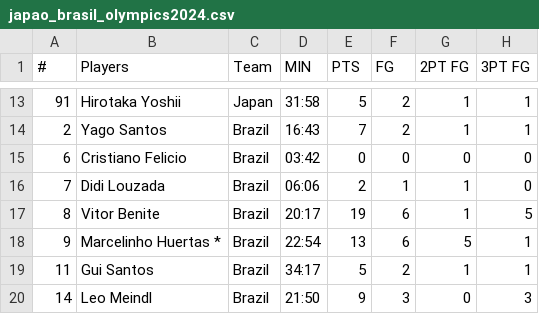
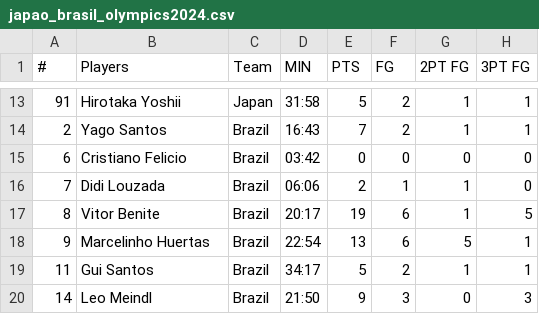
Before and after one commit to BMClab/BasesComputacionais, a CSV file: dados/japao_brasil_olympics2024.csv, drawn as a sheet; only a part is shown, gaps mark what is left out; the diff names each change by its address in the sheet, - before the commit and + after, or states it on an @@ line.

Commit message:
Update japao_brasil_olympics2024.csv

```diff
--- a/dados/japao_brasil_olympics2024.csv
+++ b/dados/japao_brasil_olympics2024.csv
-B18 (Players): Marcelinho Huertas *
+B18 (Players): Marcelinho Huertas
```
